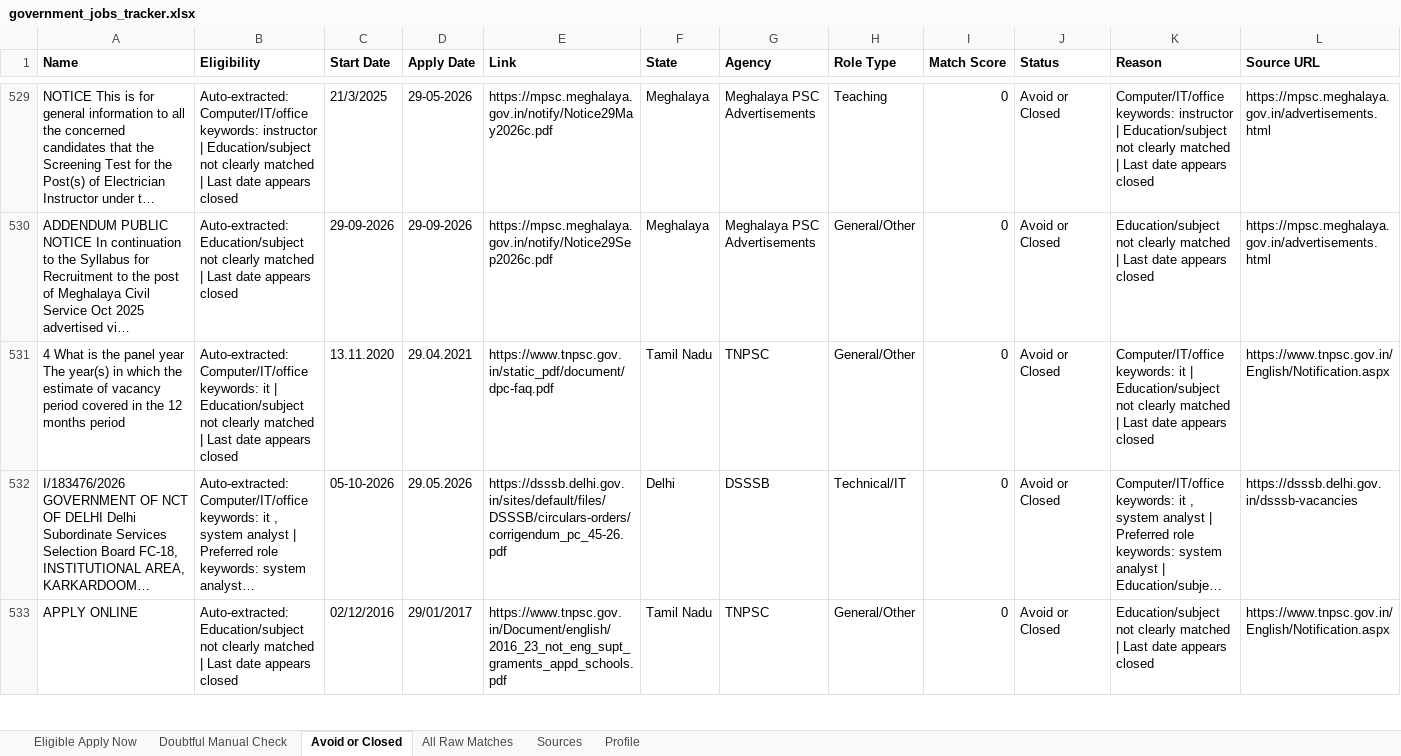
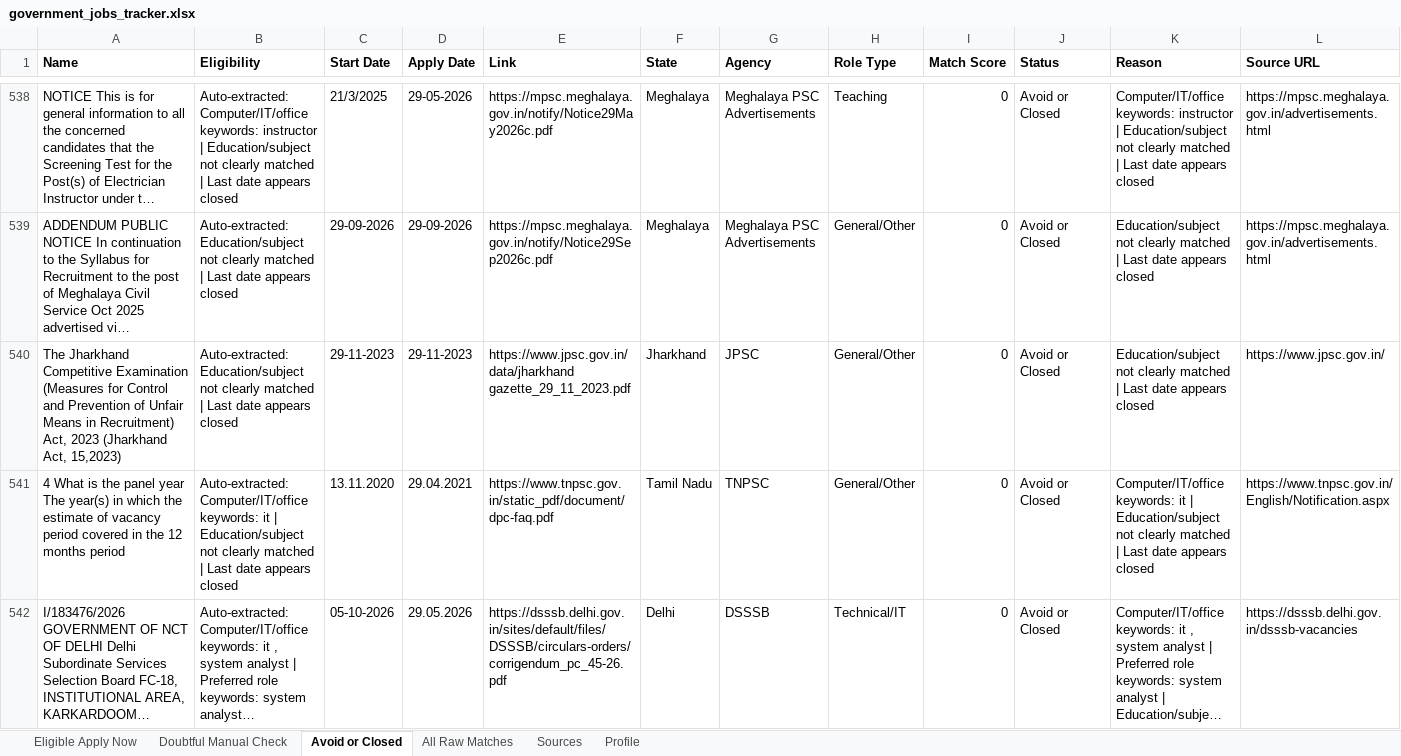
Before and after one commit to cshemant/LearnWithHemant, an Excel workbook: jobs/government_jobs_tracker.xlsx, sheet Avoid or Closed, drawn as a sheet; only a part is shown, gaps mark what is left out; the shorter side is filled out with more unchanged rows; long unchanged cells end in …; values as stored, in another font and other column widths than the file's, no borders; rows hold the shown columns only; the diff covers the shown part only; the diff names each change by its address in the sheet, - before the commit and + after, or states it on an @@ line.

```diff
--- a/jobs/government_jobs_tracker.xlsx (sheet Avoid or Closed)
+++ b/jobs/government_jobs_tracker.xlsx (sheet Avoid or Closed)
+row 540: The Jharkhand Competitive Examination (Measures for Control and Prevention of Unfair Means in Recruitment) Act, 2023 (Jharkhand Act, 15,2023) | Auto-extracted: Education/subject not clearly matched | Last date appears closed | 29-11-2023 | 29-11-2023 | https://www.jpsc.gov.in/data/jharkhand gazette_29_11_2023.pdf | Jharkhand | JPSC | General/Other | 0 | Avoid or Closed | Education/subject not clearly matched | Last date appears closed | https://www.jpsc.gov.in/
```
Also changed, not shown: 45 added rows, 2 removed rows, 1 moved row and 52 edited cells elsewhere in this sheet, sheet All Raw Matches, sheet Doubtful Manual Check, 41 other files.
